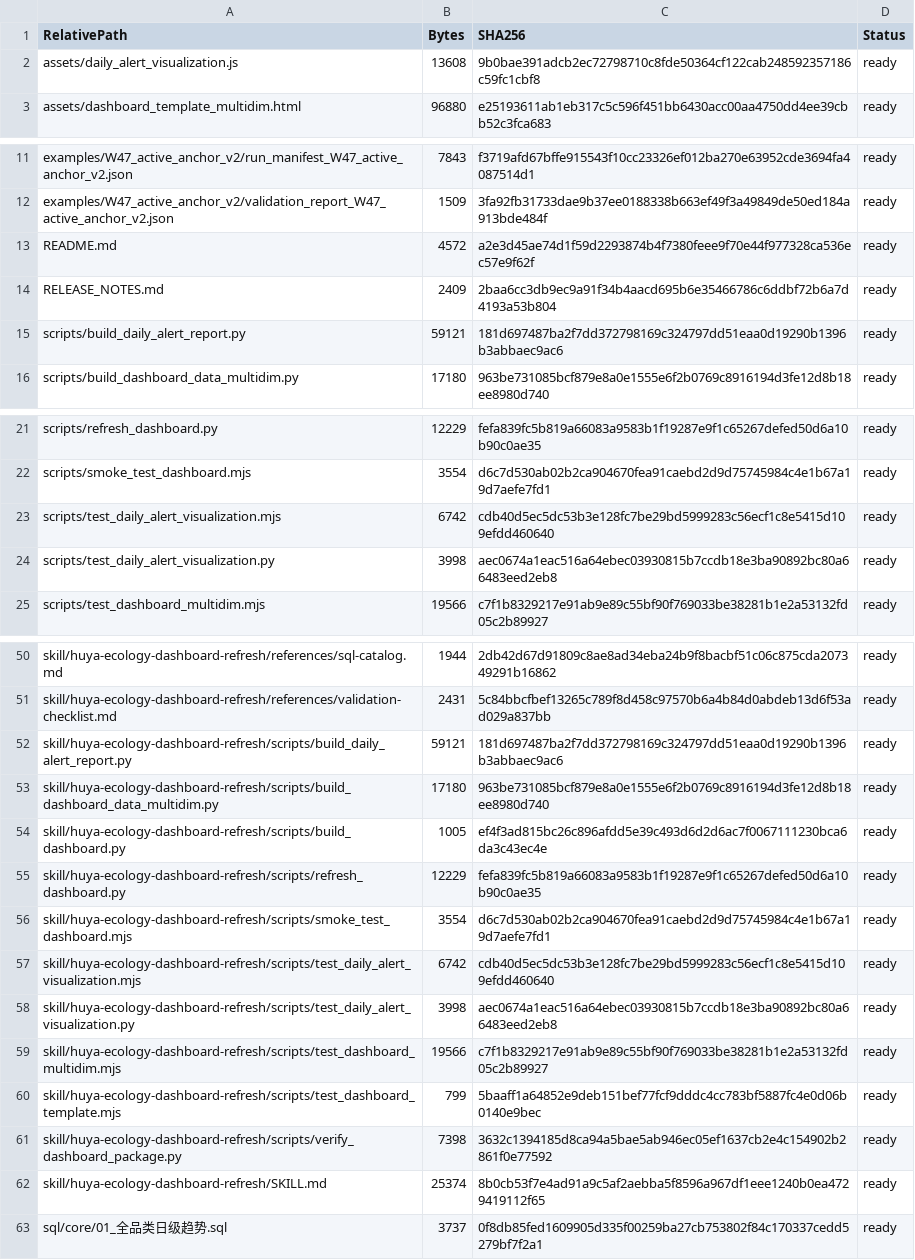
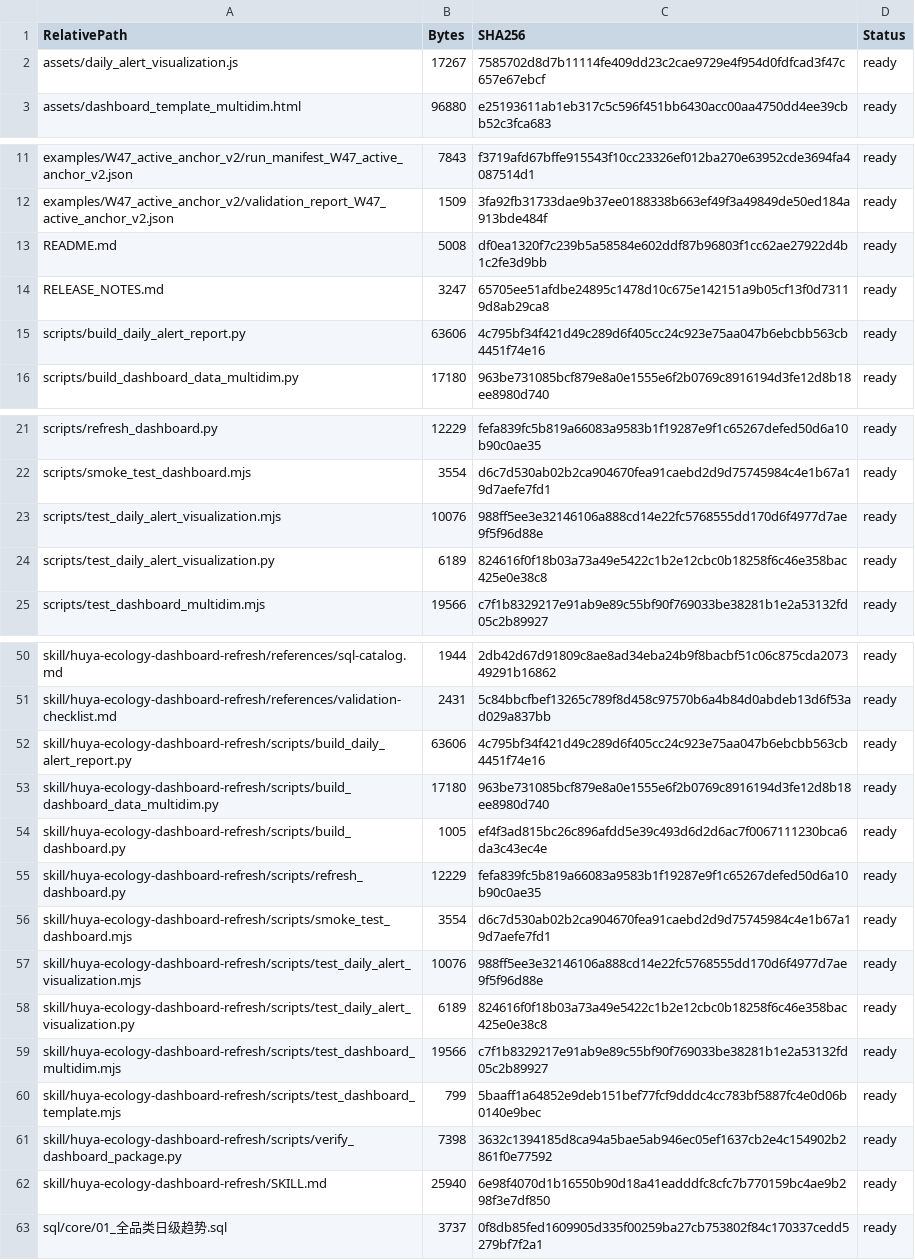
Before and after one commit to Tiany517/huya_ty, a CSV file: projects/weekly-ecosystem-monitoring/interactive-dashboard-20261124/文件清单_SHA256_2026-11-24.csv, drawn as a sheet; only a part is shown, gaps mark what is left out; the diff covers the shown part only.

Commit message:
Refine daily ecosystem report drilldowns

```diff
--- a/projects/weekly-ecosystem-monitoring/interactive-dashboard-20261124/文件清单_SHA256_2026-11-24.csv
+++ b/projects/weekly-ecosystem-monitoring/interactive-dashboard-20261124/文件清单_SHA256_2026-11-24.csv
@@ -1,3 +1,3 @@
 "RelativePath","Bytes","SHA256","Status"
-"assets/daily_alert_visualization.js","13608","9b0bae391adcb2ec72798710c8fde50364cf122cab248592357186c59fc1cbf8","ready"
+"assets/daily_alert_visualization.js","17267","7585702d8d7b11114fe409dd23c2cae9729e4f954d0fdfcad3f47c657e67ebcf","ready"
 "assets/dashboard_template_multidim.html","96880","e25193611ab1eb317c5c596f451bb6430acc00aa4750dd4ee39cbb52c3fca683","ready"
@@ -12,5 +12,5 @@
 "examples/W47_active_anchor_v2/validation_report_W47_active_anchor_v2.json","1509","3fa92fb31733dae9b37ee0188338b663ef49f3a49849de50ed184a913bde484f","ready"
-"README.md","4572","a2e3d45ae74d1f59d2293874b4f7380feee9f70e44f977328ca536ec57e9f62f","ready"
-"RELEASE_NOTES.md","2409","2baa6cc3db9ec9a91f34b4aacd695b6e35466786c6ddbf72b6a7d4193a53b804","ready"
-"scripts/build_daily_alert_report.py","59121","181d697487ba2f7dd372798169c324797dd51eaa0d19290b1396b3abbaec9ac6","ready"
+"README.md","5008","df0ea1320f7c239b5a58584e602ddf87b96803f1cc62ae27922d4b1c2fe3d9bb","ready"
+"RELEASE_NOTES.md","3247","65705ee51afdbe24895c1478d10c675e142151a9b05cf13f0d73119d8ab29ca8","ready"
+"scripts/build_daily_alert_report.py","63606","4c795bf34f421d49c289d6f405cc24c923e75aa047b6ebcbb563cb4451f74e16","ready"
 "scripts/build_dashboard_data_multidim.py","17180","963be731085bcf879e8a0e1555e6f2b0769c8916194d3fe12d8b18ee8980d740","ready"
@@ -22,4 +22,4 @@
 "scripts/smoke_test_dashboard.mjs","3554","d6c7d530ab02b2ca904670fea91caebd2d9d75745984c4e1b67a19d7aefe7fd1","ready"
-"scripts/test_daily_alert_visualization.mjs","6742","cdb40d5ec5dc53b3e128fc7be29bd5999283c56ecf1c8e5415d109efdd460640","ready"
-"scripts/test_daily_alert_visualization.py","3998","aec0674a1eac516a64ebec03930815b7ccdb18e3ba90892bc80a66483eed2eb8","ready"
+"scripts/test_daily_alert_visualization.mjs","10076","988ff5ee3e32146106a888cd14e22fc5768555dd170d6f4977d7ae9f5f96d88e","ready"
+"scripts/test_daily_alert_visualization.py","6189","824616f0f18b03a73a49e5422c1b2e12cbc0b18258f6c46e358bac425e0e38c8","ready"
 "scripts/test_dashboard_multidim.mjs","19566","c7f1b8329217e91ab9e89c55bf90f769033be38281b1e2a53132fd05c2b89927","ready"
@@ -51,3 +51,3 @@
 "skill/huya-ecology-dashboard-refresh/references/validation-checklist.md","2431","5c84bbcfbef13265c789f8d458c97570b6a4b84d0abdeb13d6f53ad029a837bb","ready"
-"skill/huya-ecology-dashboard-refresh/scripts/build_daily_alert_report.py","59121","181d697487ba2f7dd372798169c324797dd51eaa0d19290b1396b3abbaec9ac6","ready"
+"skill/huya-ecology-dashboard-refresh/scripts/build_daily_alert_report.py","63606","4c795bf34f421d49c289d6f405cc24c923e75aa047b6ebcbb563cb4451f74e16","ready"
 "skill/huya-ecology-dashboard-refresh/scripts/build_dashboard_data_multidim.py","17180","963be731085bcf879e8a0e1555e6f2b0769c8916194d3fe12d8b18ee8980d740","ready"
@@ -56,4 +56,4 @@
 "skill/huya-ecology-dashboard-refresh/scripts/smoke_test_dashboard.mjs","3554","d6c7d530ab02b2ca904670fea91caebd2d9d75745984c4e1b67a19d7aefe7fd1","ready"
-"skill/huya-ecology-dashboard-refresh/scripts/test_daily_alert_visualization.mjs","6742","cdb40d5ec5dc53b3e128fc7be29bd5999283c56ecf1c8e5415d109efdd460640","ready"
-"skill/huya-ecology-dashboard-refresh/scripts/test_daily_alert_visualization.py","3998","aec0674a1eac516a64ebec03930815b7ccdb18e3ba90892bc80a66483eed2eb8","ready"
+"skill/huya-ecology-dashboard-refresh/scripts/test_daily_alert_visualization.mjs","10076","988ff5ee3e32146106a888cd14e22fc5768555dd170d6f4977d7ae9f5f96d88e","ready"
+"skill/huya-ecology-dashboard-refresh/scripts/test_daily_alert_visualization.py","6189","824616f0f18b03a73a49e5422c1b2e12cbc0b18258f6c46e358bac425e0e38c8","ready"
 "skill/huya-ecology-dashboard-refresh/scripts/test_dashboard_multidim.mjs","19566","c7f1b8329217e91ab9e89c55bf90f769033be38281b1e2a53132fd05c2b89927","ready"
@@ -61,3 +61,3 @@
 "skill/huya-ecology-dashboard-refresh/scripts/verify_dashboard_package.py","7398","3632c1394185d8ca94a5bae5ab946ec05ef1637cb2e4c154902b2861f0e77592","ready"
-"skill/huya-ecology-dashboard-refresh/SKILL.md","25374","8b0cb53f7e4ad91a9c5af2aebba5f8596a967df1eee1240b0ea4729419112f65","ready"
+"skill/huya-ecology-dashboard-refresh/SKILL.md","25940","6e98f4070d1b16550b90d18a41eadddfc8cfc7b770159bc4ae9b298f3e7df850","ready"
 "sql/core/01_全品类日级趋势.sql","3737","0f8db85fed1609905d335f00259ba27cb753802f84c170337cedd5279bf7f2a1","ready"
```
Also changed, not shown: 2 edited cells elsewhere in this file, 11 other files.
